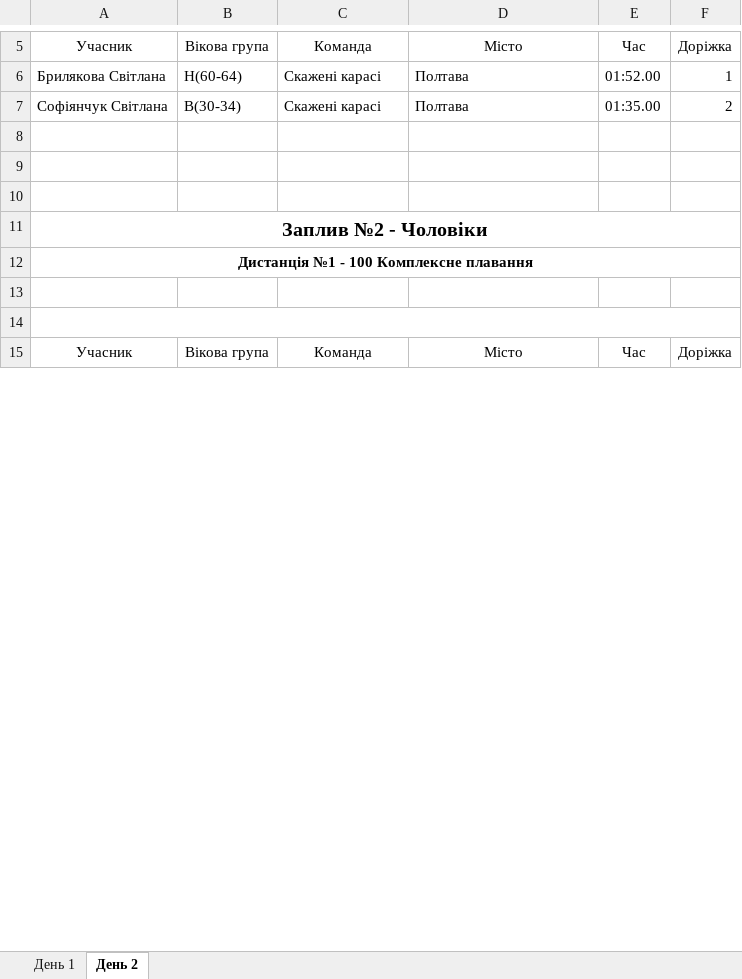
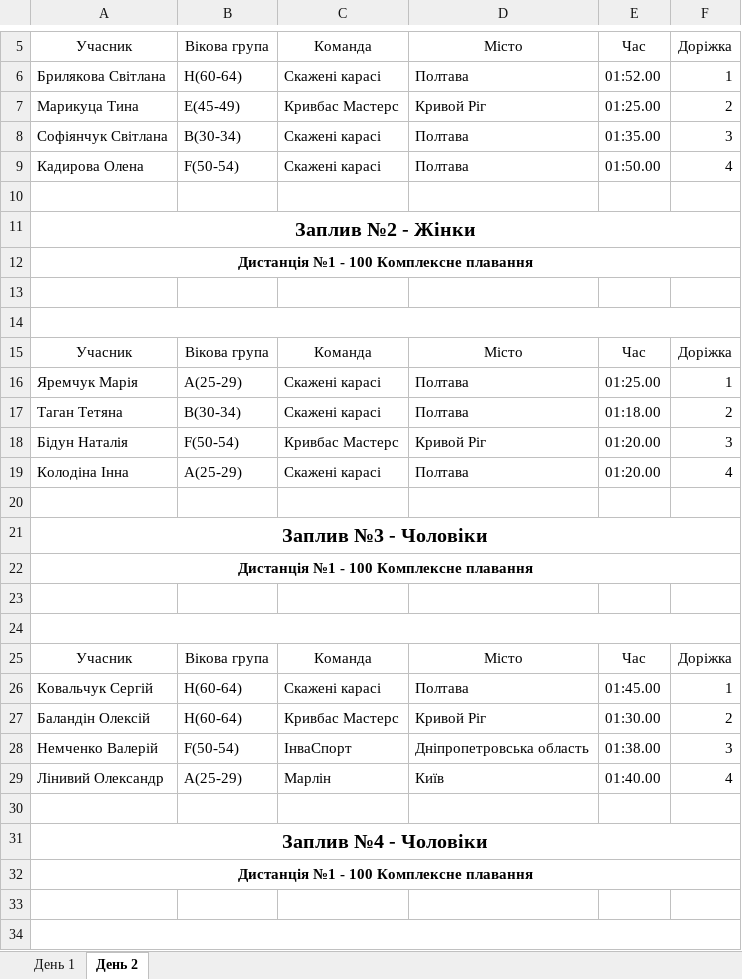
Before and after one commit to WarGen4ik/qorca, an Excel workbook: media/predictions/1.xlsx, sheet День 2, drawn as a sheet; only a part is shown, gaps mark what is left out; values as stored, in another font and other column widths than the file's, no borders; removed rows and columns are numbered as before the commit, all else as after; the diff covers the shown part only; the diff names each change by its address in the sheet, - before the commit and + after, or states it on an @@ line.

```diff
--- a/media/predictions/1.xlsx (sheet День 2)
+++ b/media/predictions/1.xlsx (sheet День 2)
+row 7: Марикуца Тина | E(45-49) | Кривбас Мастерс | Кривой Ріг | 01:25.00 | 2
-F8: 2
+F8: 3
+row 9: Кадирова Олена | F(50-54) | Скажені карасі | Полтава | 01:50.00 | 4
-row 9: (empty)
-row 10: (empty)
-A11: Заплив №2 - Чоловіки
+A11: Заплив №2 - Жінки
+row 16: Яремчук Марія | A(25-29) | Скажені карасі | Полтава | 01:25.00 | 1
+row 17: Таган Тетяна | B(30-34) | Скаженi карасi | Полтава | 01:18.00 | 2
+row 18: Бідун Наталія | F(50-54) | Кривбас Мастерс | Кривой Ріг | 01:20.00 | 3
+row 19: Колодіна Інна | A(25-29) | Скажені карасі | Полтава | 01:20.00 | 4
+row 20: (empty)
+row 21: Заплив №3 - Чоловіки
+row 22: Дистанція №1 - 100 Комплексне плавання
+row 23: (empty)
+row 24: (empty)
+row 25: Учасник | Вікова група | Команда | Місто | Час | Доріжка
+row 26: Ковальчук Сергій | H(60-64) | Скажені карасі | Полтава | 01:45.00 | 1
+row 27: Баландін Олексій | H(60-64) | Кривбас Мастерс | Кривой Ріг | 01:30.00 | 2
+row 28: Немченко Валерій | F(50-54) | ІнваСпорт | Дніпропетровська область | 01:38.00 | 3
+row 29: Лінивий Олександр | A(25-29) | Марлін | Київ | 01:40.00 | 4
+row 30: (empty)
+row 31: Заплив №4 - Чоловіки
+row 32: Дистанція №1 - 100 Комплексне плавання
+row 33: (empty)
+row 34: (empty)
```
Also changed, not shown: 337 added rows, 7 removed rows, 31 edited cells and merged cells elsewhere in this sheet, sheet День 1, 3 other files.
